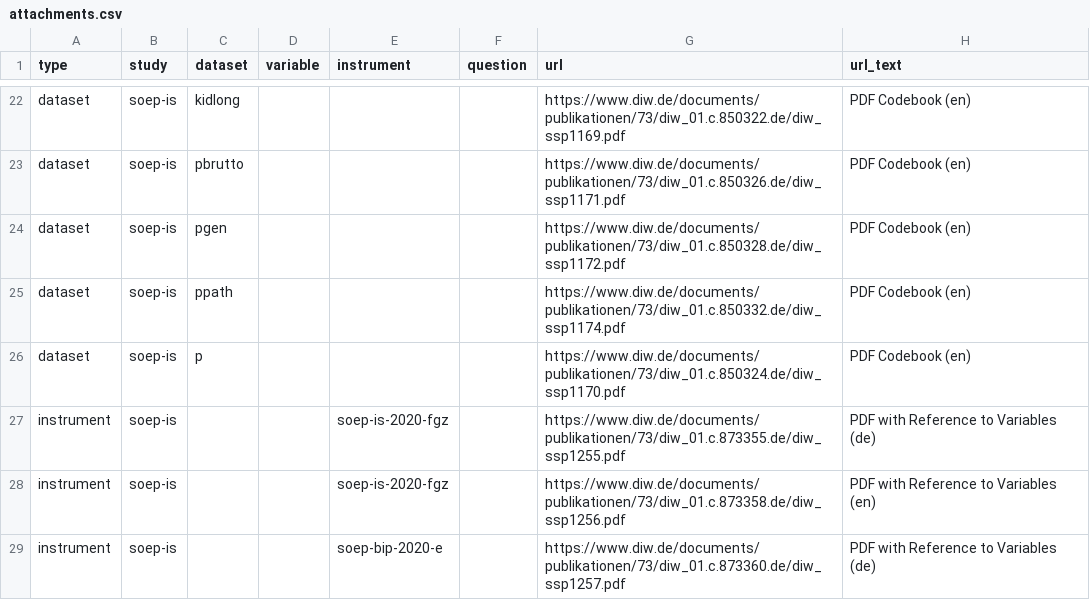
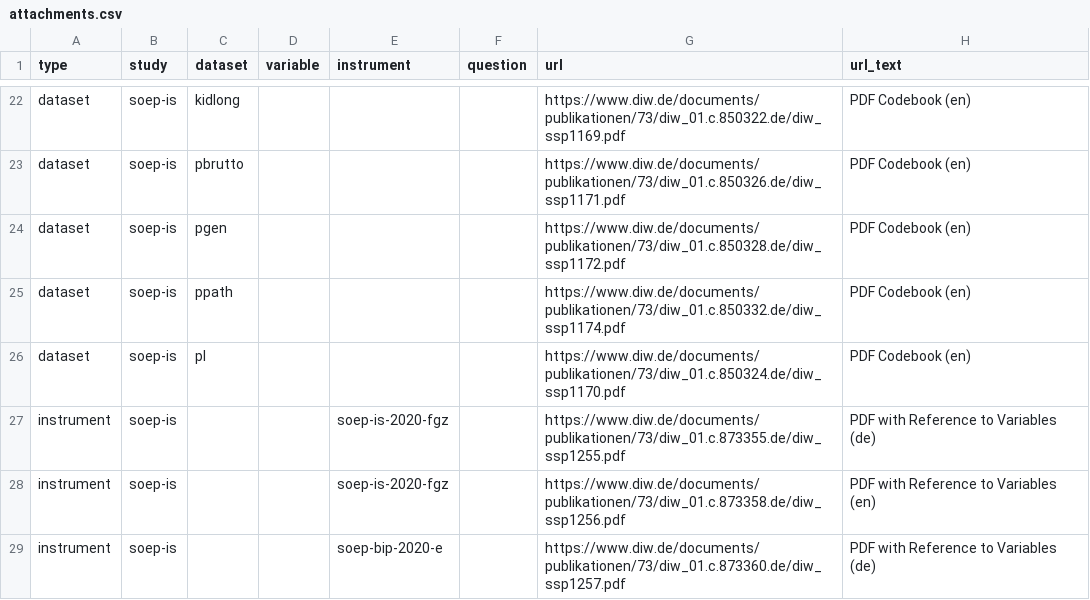
Before and after one commit to paneldata/soep-is, a CSV file: metadata/attachments.csv, drawn as a sheet; only a part is shown, gaps mark what is left out.

Commit message:
p wird zu pl

```diff
--- a/metadata/attachments.csv
+++ b/metadata/attachments.csv
@@ -25,3 +25,3 @@ dataset,soep-is,pgen,,,,https://www.diw.de/documents/publikationen/73/diw_01.c.8
 dataset,soep-is,ppath,,,,https://www.diw.de/documents/publikationen/73/diw_01.c.850332.de/diw_ssp1174.pdf,PDF Codebook (en)
-dataset,soep-is,p,,,,https://www.diw.de/documents/publikationen/73/diw_01.c.850324.de/diw_ssp1170.pdf,PDF Codebook (en)
+dataset,soep-is,pl,,,,https://www.diw.de/documents/publikationen/73/diw_01.c.850324.de/diw_ssp1170.pdf,PDF Codebook (en)
 instrument,soep-is,,,soep-is-2020-fgz,,https://www.diw.de/documents/publikationen/73/diw_01.c.873355.de/diw_ssp1255.pdf,PDF with Reference to Variables (de)
```
